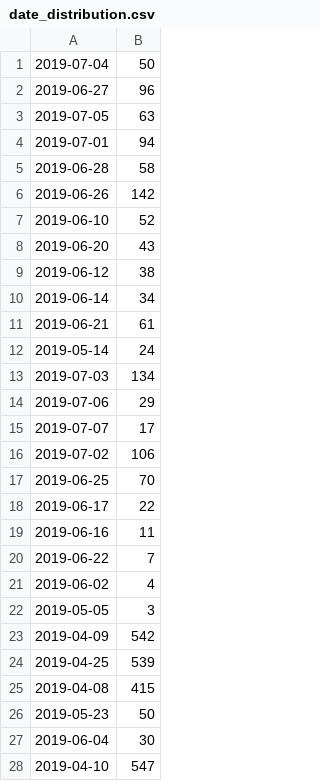
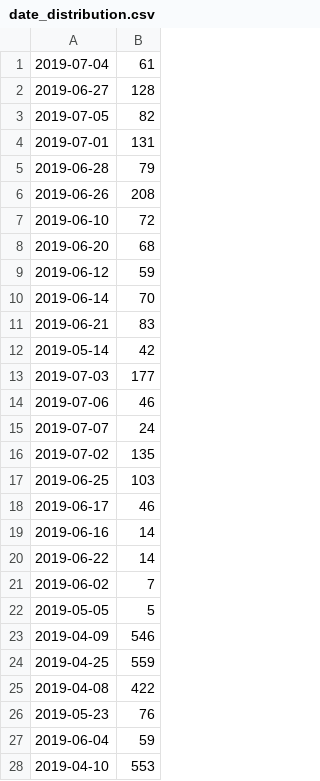
Before and after one commit to APS360-News-Article-Group/News_Stock_Prediction_Group, a CSV file: date_distribution.csv, drawn as a sheet; only a part is shown; the diff covers the shown part only.

```diff
--- a/date_distribution.csv
+++ b/date_distribution.csv
@@ -1,28 +1,28 @@
-2019-07-04, 50
-2019-06-27, 96
-2019-07-05, 63
-2019-07-01, 94
-2019-06-28, 58
-2019-06-26, 142
-2019-06-10, 52
-2019-06-20, 43
-2019-06-12, 38
-2019-06-14, 34
-2019-06-21, 61
-2019-05-14, 24
-2019-07-03, 134
-2019-07-06, 29
-2019-07-07, 17
-2019-07-02, 106
-2019-06-25, 70
-2019-06-17, 22
-2019-06-16, 11
-2019-06-22, 7
-2019-06-02, 4
-2019-05-05, 3
-2019-04-09, 542
-2019-04-25, 539
-2019-04-08, 415
-2019-05-23, 50
-2019-06-04, 30
-2019-04-10, 547
+2019-07-04, 61
+2019-06-27, 128
+2019-07-05, 82
+2019-07-01, 131
+2019-06-28, 79
+2019-06-26, 208
+2019-06-10, 72
+2019-06-20, 68
+2019-06-12, 59
+2019-06-14, 70
+2019-06-21, 83
+2019-05-14, 42
+2019-07-03, 177
+2019-07-06, 46
+2019-07-07, 24
+2019-07-02, 135
+2019-06-25, 103
+2019-06-17, 46
+2019-06-16, 14
+2019-06-22, 14
+2019-06-02, 7
+2019-05-05, 5
+2019-04-09, 546
+2019-04-25, 559
+2019-04-08, 422
+2019-05-23, 76
+2019-06-04, 59
+2019-04-10, 553
```
Also changed, not shown: 18 added rows and 123 edited cells elsewhere in this file, 2 other files.
